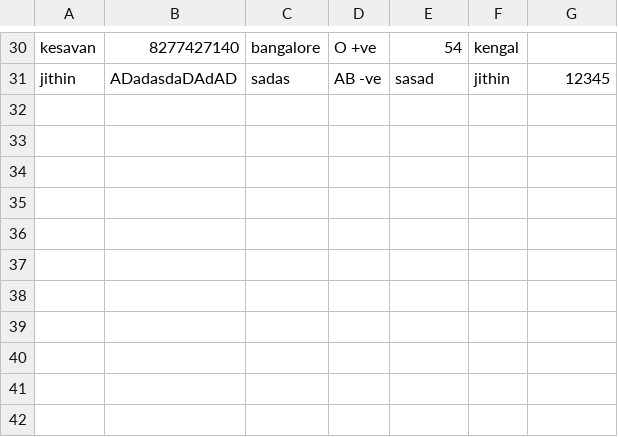
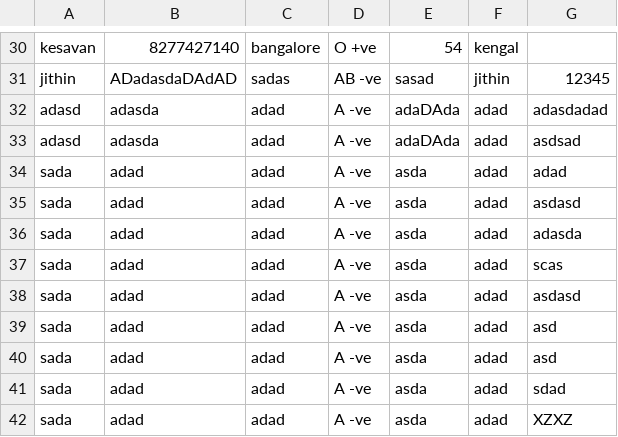
Before and after one commit to k7nanjappan/binary_oracles, a CSV file: contacts.csv, drawn as a sheet; only a part is shown, gaps mark what is left out; the diff names each change by its address in the sheet, - before the commit and + after, or states it on an @@ line.

```diff
--- a/contacts.csv
+++ b/contacts.csv
+row 32: adasd | adasda | adad | A -ve | adaDAda | adad | adasdadad
+row 33: adasd | adasda | adad | A -ve | adaDAda | adad | asdsad
+row 34: sada | adad | adad | A -ve | asda | adad | adad
+row 35: sada | adad | adad | A -ve | asda | adad | asdasd
+row 36: sada | adad | adad | A -ve | asda | adad | adasda
+row 37: sada | adad | adad | A -ve | asda | adad | scas
+row 38: sada | adad | adad | A -ve | asda | adad | asdasd
+row 39: sada | adad | adad | A -ve | asda | adad | asd
+row 40: sada | adad | adad | A -ve | asda | adad | asd
+row 41: sada | adad | adad | A -ve | asda | adad | sdad
+row 42: sada | adad | adad | A -ve | asda | adad | XZXZ
```
Also changed, not shown: 4 other files.
